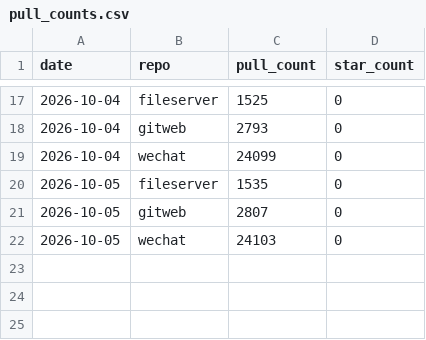
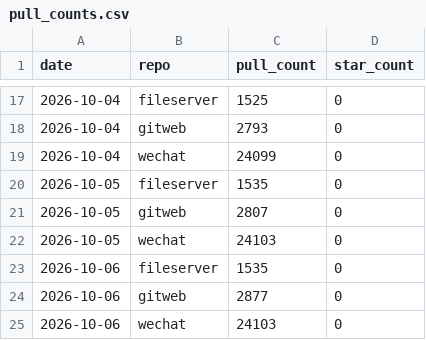
Before and after one commit to touero/dockerfiles, a CSV file: metrics/data/pull_counts.csv, drawn as a sheet; only a part is shown, gaps mark what is left out; the diff names each change by its address in the sheet, - before the commit and + after, or states it on an @@ line.

```diff
--- a/metrics/data/pull_counts.csv
+++ b/metrics/data/pull_counts.csv
+row 23: 2026-10-06 | fileserver | 1535 | 0
+row 24: 2026-10-06 | gitweb | 2877 | 0
+row 25: 2026-10-06 | wechat | 24103 | 0
```
Also changed, not shown: 4 other files.
